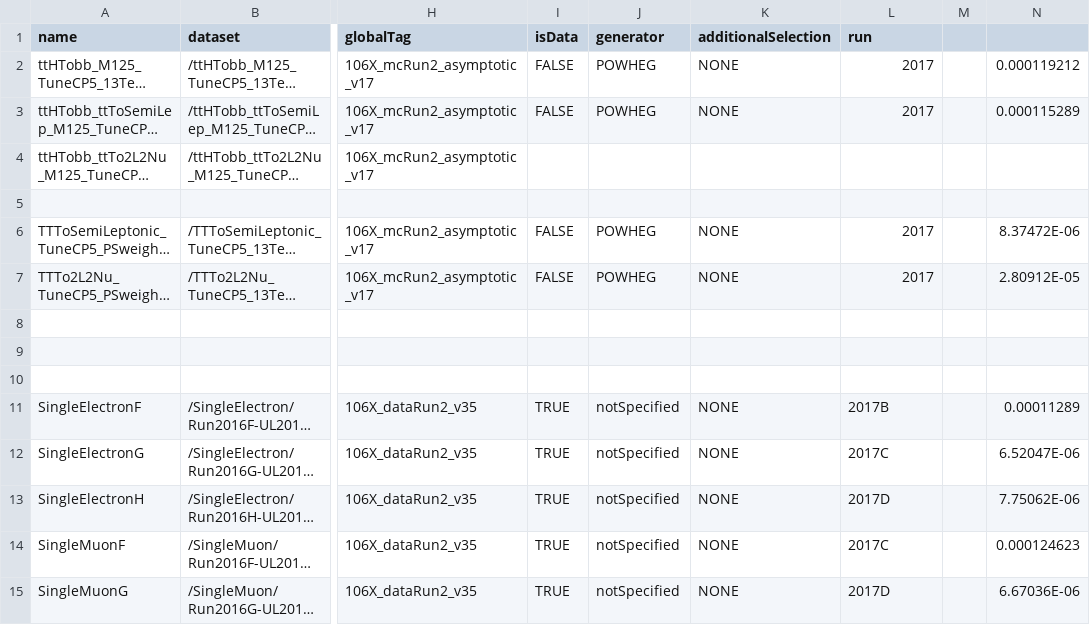
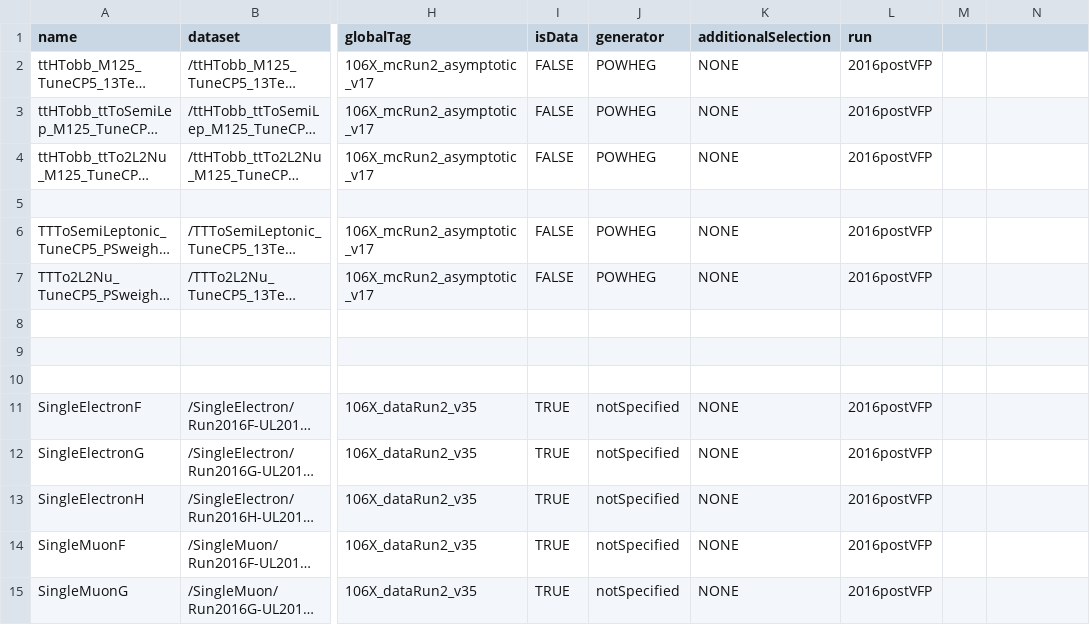
Before and after one commit to wweiphy/BoostedTTH, a CSV file: crab/ttHH_UL_samples_2016postVFP.csv, drawn as a sheet; only a part is shown, gaps mark what is left out; long unchanged cells end in …; the diff covers the shown part only; the diff names each change by its address in the sheet, - before the commit and + after, or states it on an @@ line.

```diff
--- a/crab/ttHH_UL_samples_2016postVFP.csv
+++ b/crab/ttHH_UL_samples_2016postVFP.csv
-L2:L3 (run): 2017
+L2:L3 (run): 2016postVFP
-N2: 0.000119212
+N2: (empty)
-N3: 0.000115289
+N3: (empty)
-I4 (isData): (empty)
+I4 (isData): FALSE
-J4 (generator): (empty)
+J4 (generator): POWHEG
-K4 (additionalSelection): (empty)
+K4 (additionalSelection): NONE
-L4 (run): (empty)
+L4 (run): 2016postVFP
-L6:L7 (run): 2017
+L6:L7 (run): 2016postVFP
-N6: 8.37472E-06
+N6: (empty)
-N7: 2.80912E-05
+N7: (empty)
-L11 (run): 2017B
+L11 (run): 2016postVFP
-N11: 0.00011289
+N11: (empty)
-L12 (run): 2017C
+L12 (run): 2016postVFP
-N12: 6.52047E-06
+N12: (empty)
-L13 (run): 2017D
+L13 (run): 2016postVFP
-N13: 7.75062E-06
+N13: (empty)
-L14 (run): 2017C
+L14 (run): 2016postVFP
-N14: 0.000124623
+N14: (empty)
-L15 (run): 2017D
+L15 (run): 2016postVFP
-N15: 6.67036E-06
+N15: (empty)
```
Also changed, not shown: 18 edited cells elsewhere in this file, crab/ttHH_UL_samples_2016preVFP.csv, crab/ttHH_UL_samples_2017.csv, 3 other files.
